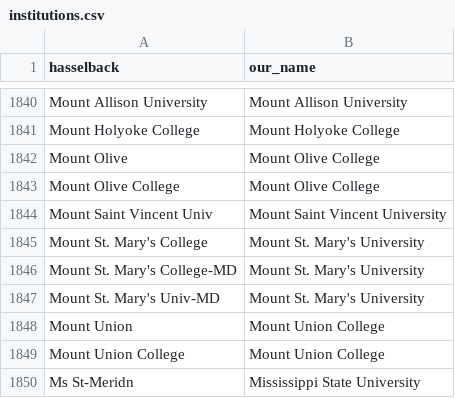
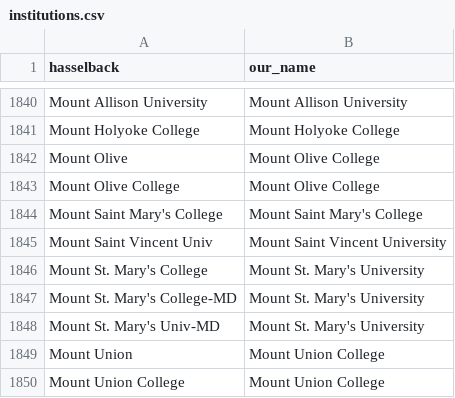
Before and after one commit to Michael-E-Rose/HasselbackFacultyRoster, a CSV file: mapping_files/institutions.csv, drawn as a sheet; only a part is shown, gaps mark what is left out; the shorter side is filled out with more unchanged rows; the diff names each change by its address in the sheet, - before the commit and + after, or states it on an @@ line.

```diff
--- a/mapping_files/institutions.csv
+++ b/mapping_files/institutions.csv
+row 1844: Mount Saint Mary's College | Mount Saint Mary's College
```
Also changed, not shown: mapping_files/unmapped.csv, 2 other files.
